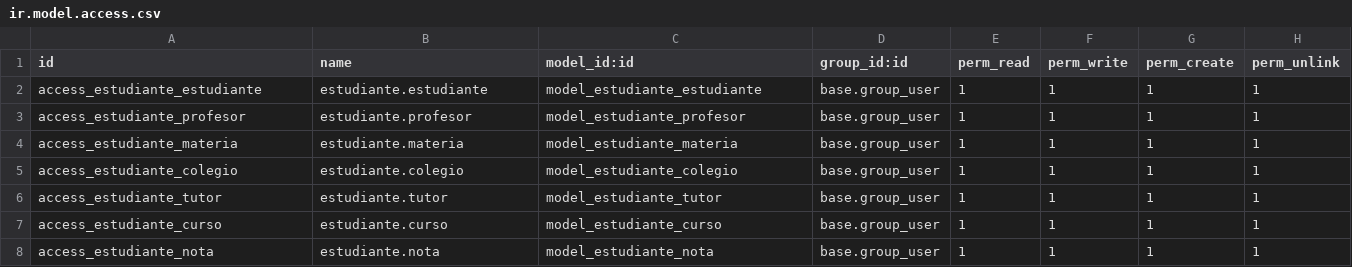
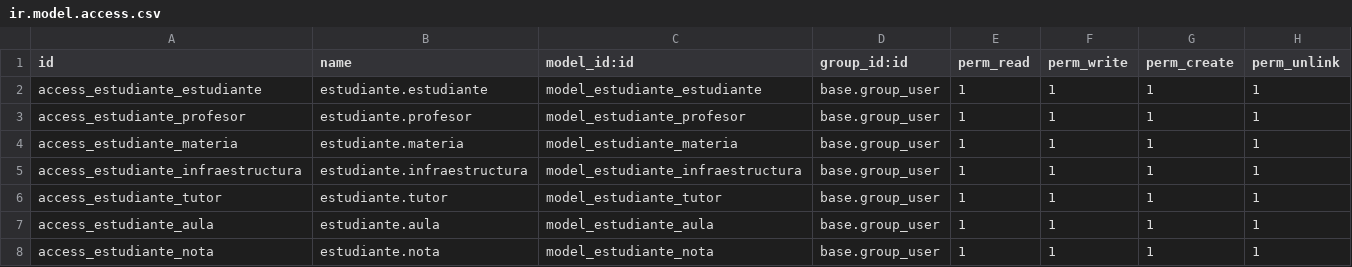
Before and after one commit to Chinin0/swp2, a CSV file: addons/estudiante/security/ir.model.access.csv, drawn as a sheet.

Commit message:
modificacion en AULAS

```diff
--- a/addons/estudiante/security/ir.model.access.csv
+++ b/addons/estudiante/security/ir.model.access.csv
@@ -4,5 +4,5 @@ access_estudiante_profesor,estudiante.profesor,model_estudiante_profesor,base.gr
 access_estudiante_materia,estudiante.materia,model_estudiante_materia,base.group_user,1,1,1,1
-access_estudiante_colegio,estudiante.colegio,model_estudiante_colegio,base.group_user,1,1,1,1
+access_estudiante_infraestructura,estudiante.infraestructura,model_estudiante_infraestructura,base.group_user,1,1,1,1
 access_estudiante_tutor,estudiante.tutor,model_estudiante_tutor,base.group_user,1,1,1,1
-access_estudiante_curso,estudiante.curso,model_estudiante_curso,base.group_user,1,1,1,1
+access_estudiante_aula,estudiante.aula,model_estudiante_aula,base.group_user,1,1,1,1
 access_estudiante_nota,estudiante.nota,model_estudiante_nota,base.group_user,1,1,1,1
```
Also changed, not shown: 3 other files.
